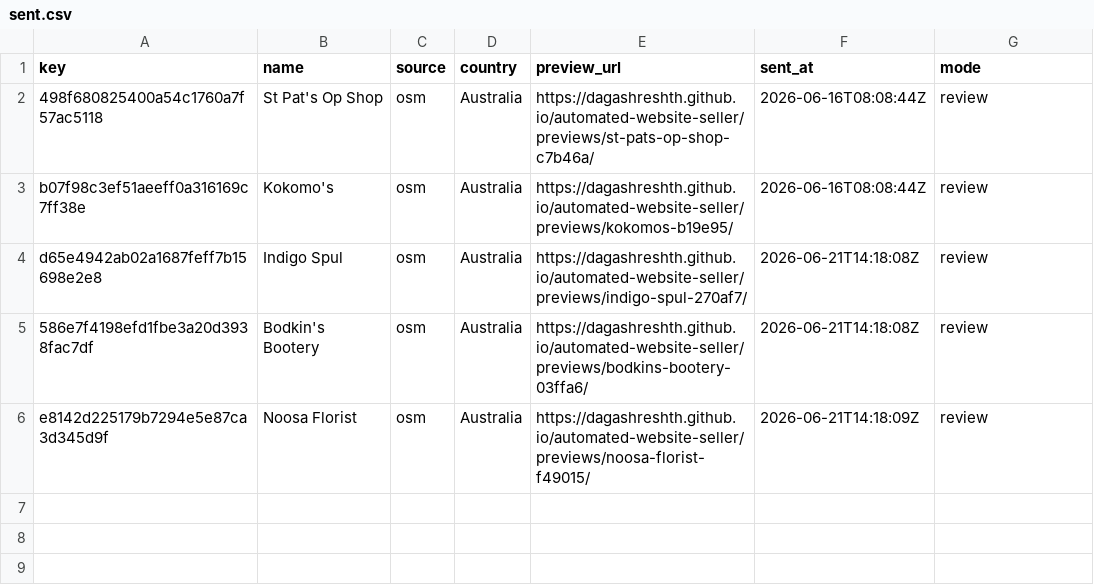
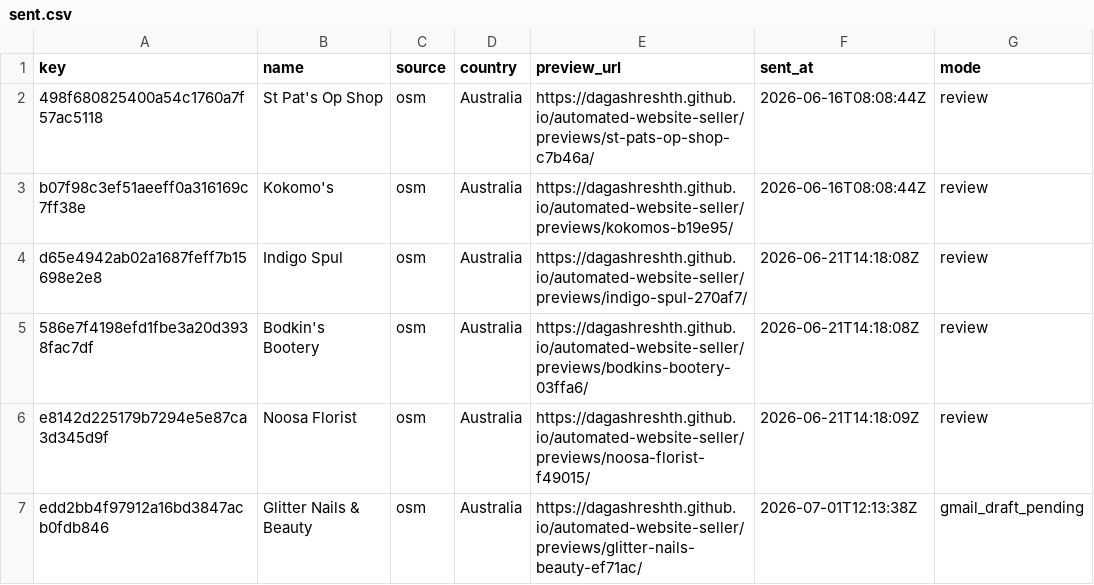
Before and after one commit to dagashreshth/automated-website-seller, a CSV file: state/sent.csv, drawn as a sheet; the diff names each change by its address in the sheet, - before the commit and + after, or states it on an @@ line.

Commit message:
Switch outreach to weak existing websites

```diff
--- a/state/sent.csv
+++ b/state/sent.csv
+row 7: edd2bb4f97912a16bd3847acb0fdb846 | Glitter Nails & Beauty | osm | Australia | https://dagashreshth.github.io/automated-website-seller/previews/glitter-nails-beauty-ef71ac/ | 2026-07-01T12:13:38Z | gmail_draft_pending
```
Also changed, not shown: 17 other files.
